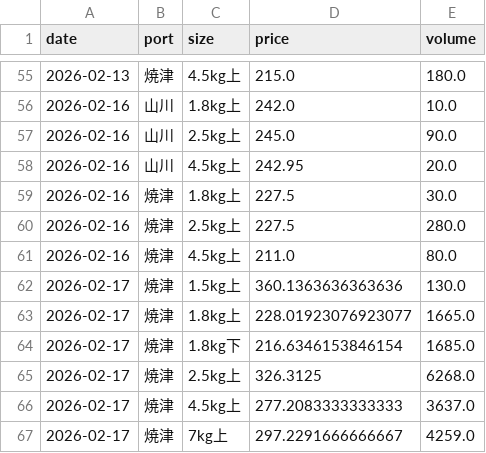
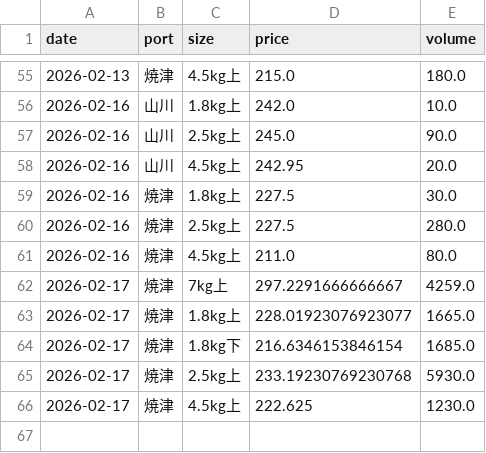
Before and after one commit to Yasher1979/katsuo-dashboard, a CSV file: data/market_input.csv, drawn as a sheet; only a part is shown, gaps mark what is left out.

Commit message:
Fix: Strictly exclude pole-and-line (ipon-tsuri) data from Yaizu market to ensure accurate purse seine (B-maki) prices.

```diff
--- a/data/market_input.csv
+++ b/data/market_input.csv
@@ -61,7 +61,6 @@ date,port,size,price,volume
 2026-02-16,焼津,4.5kg上,211.0,80.0
-2026-02-17,焼津,1.5kg上,360.1363636363636,130.0
+2026-02-17,焼津,7kg上,297.2291666666667,4259.0
 2026-02-17,焼津,1.8kg上,228.01923076923077,1665.0
 2026-02-17,焼津,1.8kg下,216.6346153846154,1685.0
-2026-02-17,焼津,2.5kg上,326.3125,6268.0
-2026-02-17,焼津,4.5kg上,277.2083333333333,3637.0
-2026-02-17,焼津,7kg上,297.2291666666667,4259.0
+2026-02-17,焼津,2.5kg上,233.19230769230768,5930.0
+2026-02-17,焼津,4.5kg上,222.625,1230.0
```
Also changed, not shown: 2 other files.
